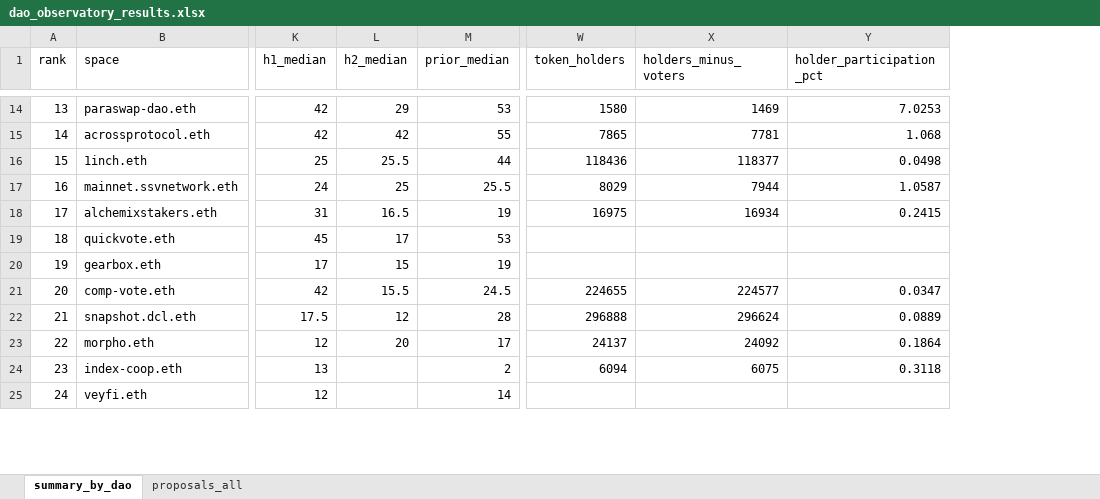
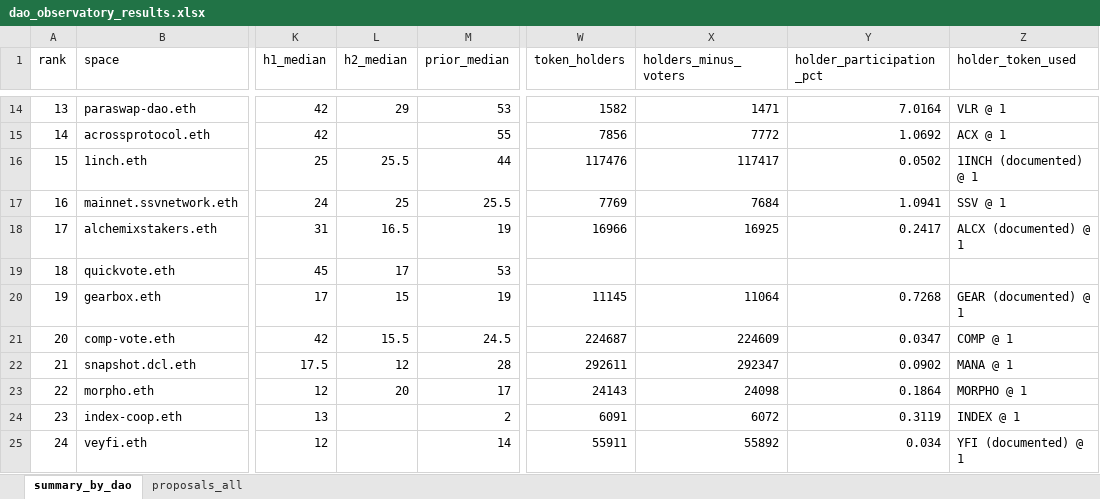
Before and after one commit to bernovskys/dao-governance-observatory, an Excel workbook: results/dao_observatory_results.xlsx, sheet summary_by_dao, drawn as a sheet; only a part is shown, gaps mark what is left out; values as stored, in another font and other column widths than the file's, no borders; the diff covers the shown part only; the diff names each change by its address in the sheet, - before the commit and + after, or states it on an @@ line.

```diff
--- a/results/dao_observatory_results.xlsx (sheet summary_by_dao)
+++ b/results/dao_observatory_results.xlsx (sheet summary_by_dao)
+column Z (holder_token_used), rows 14-25: VLR @ 1 | ACX @ 1 | 1INCH (documented) @ 1 | SSV @ 1 | ALCX (documented) @ 1 |  | GEAR (documented) @ 1 | COMP @ 1 | MANA @ 1 | MORPHO @ 1 | INDEX @ 1 | YFI (documented) @ 1
-W14 (token_holders): 1580
+W14 (token_holders): 1582
-X14 (holders_minus_voters): 1469
+X14 (holders_minus_voters): 1471
-Y14 (holder_participation_pct): 7.0253
+Y14 (holder_participation_pct): 7.0164
-L15 (h2_median): 42
+L15 (h2_median): (empty)
-W15 (token_holders): 7865
+W15 (token_holders): 7856
-X15 (holders_minus_voters): 7781
+X15 (holders_minus_voters): 7772
-Y15 (holder_participation_pct): 1.068
+Y15 (holder_participation_pct): 1.0692
-W16 (token_holders): 118436
+W16 (token_holders): 117476
-X16 (holders_minus_voters): 118377
+X16 (holders_minus_voters): 117417
-Y16 (holder_participation_pct): 0.0498
+Y16 (holder_participation_pct): 0.0502
-W17 (token_holders): 8029
+W17 (token_holders): 7769
-X17 (holders_minus_voters): 7944
+X17 (holders_minus_voters): 7684
-Y17 (holder_participation_pct): 1.0587
+Y17 (holder_participation_pct): 1.0941
-W18 (token_holders): 16975
+W18 (token_holders): 16966
-X18 (holders_minus_voters): 16934
+X18 (holders_minus_voters): 16925
-Y18 (holder_participation_pct): 0.2415
+Y18 (holder_participation_pct): 0.2417
-W20 (token_holders): (empty)
+W20 (token_holders): 11145
-X20 (holders_minus_voters): (empty)
+X20 (holders_minus_voters): 11064
-Y20 (holder_participation_pct): (empty)
+Y20 (holder_participation_pct): 0.7268
-W21 (token_holders): 224655
+W21 (token_holders): 224687
-X21 (holders_minus_voters): 224577
+X21 (holders_minus_voters): 224609
-W22 (token_holders): 296888
+W22 (token_holders): 292611
-X22 (holders_minus_voters): 296624
+X22 (holders_minus_voters): 292347
-Y22 (holder_participation_pct): 0.0889
+Y22 (holder_participation_pct): 0.0902
-W23 (token_holders): 24137
+W23 (token_holders): 24143
-X23 (holders_minus_voters): 24092
+X23 (holders_minus_voters): 24098
-W24 (token_holders): 6094
+W24 (token_holders): 6091
-X24 (holders_minus_voters): 6075
+X24 (holders_minus_voters): 6072
-Y24 (holder_participation_pct): 0.3118
+Y24 (holder_participation_pct): 0.3119
-W25 (token_holders): (empty)
+W25 (token_holders): 55911
-X25 (holders_minus_voters): (empty)
+X25 (holders_minus_voters): 55892
-Y25 (holder_participation_pct): (empty)
+Y25 (holder_participation_pct): 0.034
```
Also changed, not shown: 48 edited cells elsewhere in this sheet, 3 other files.
